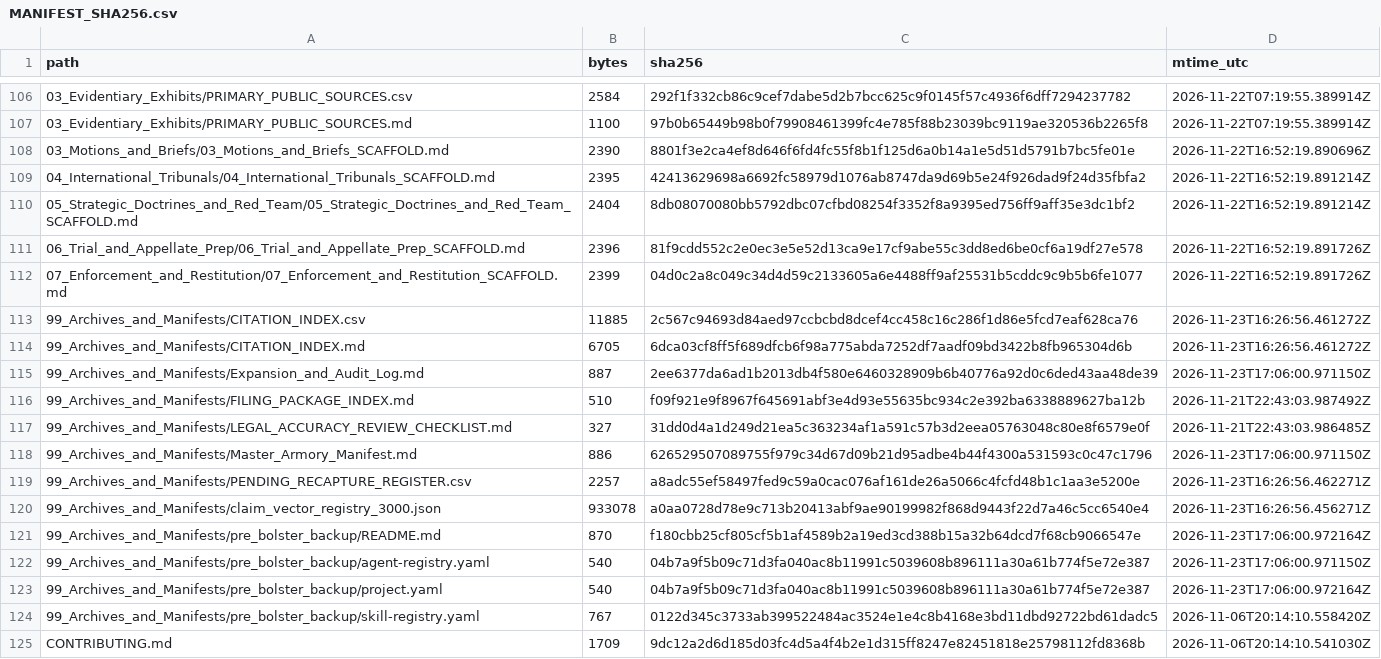
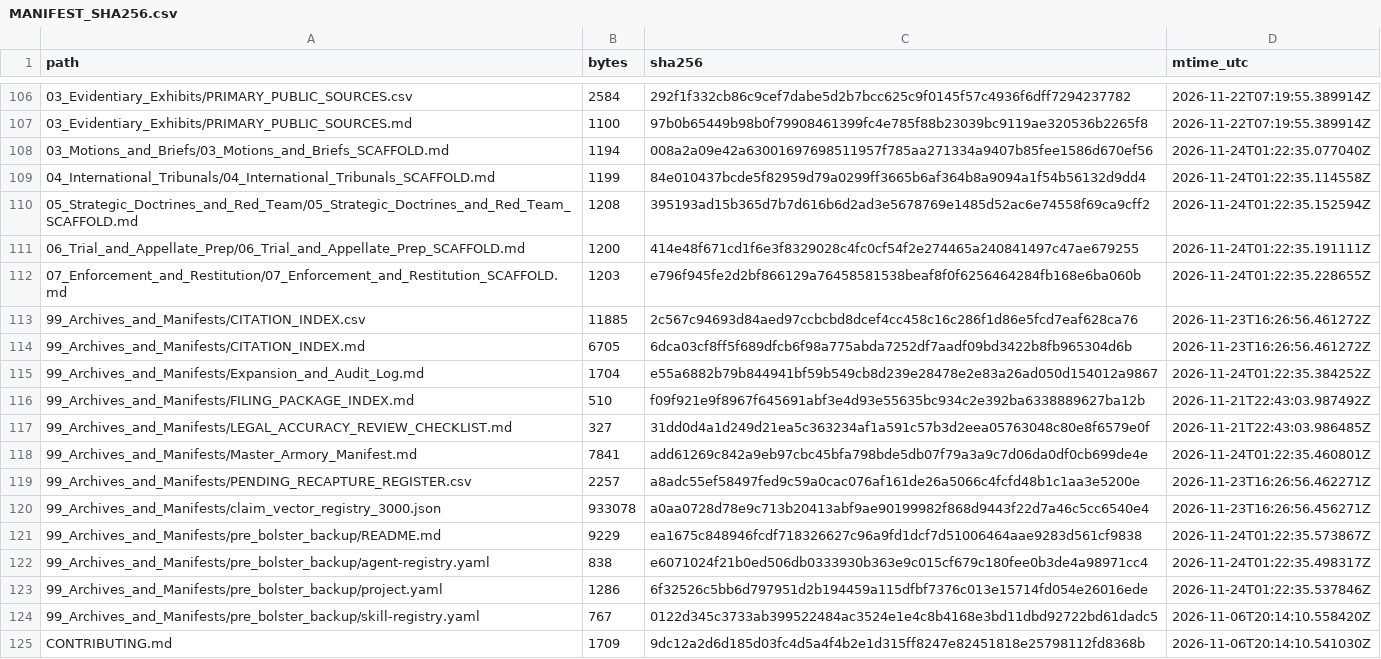
Before and after one commit to GlobalRestitutionAlliance/turtle-island-us-ak-native-village-of-tyonek-master-litigation, a CSV file: 99_Archives_and_Manifests/MANIFEST_SHA256.csv, drawn as a sheet; only a part is shown, gaps mark what is left out; the diff covers the shown part only.

Commit message:
REVERTED DUE TO UNPROMPTED MASS J3WFICATED DATA CORRUPTION BY COMPROMISED BIASED LLM/ARTIFICIAL INTELLIGENCE MODELS

```diff
--- a/99_Archives_and_Manifests/MANIFEST_SHA256.csv
+++ b/99_Archives_and_Manifests/MANIFEST_SHA256.csv
@@ -107,18 +107,18 @@ path,bytes,sha256,mtime_utc
 03_Evidentiary_Exhibits/PRIMARY_PUBLIC_SOURCES.md,1100,97b0b65449b98b0f79908461399fc4e785f88b23039bc9119ae320536b2265f8,2026-11-22T07:19:55.389914Z
-03_Motions_and_Briefs/03_Motions_and_Briefs_SCAFFOLD.md,2390,8801f3e2ca4ef8d646f6fd4fc55f8b1f125d6a0b14a1e5d51d5791b7bc5fe01e,2026-11-22T16:52:19.890696Z
-04_International_Tribunals/04_International_Tribunals_SCAFFOLD.md,2395,42413629698a6692fc58979d1076ab8747da9d69b5e24f926dad9f24d35fbfa2,2026-11-22T16:52:19.891214Z
-05_Strategic_Doctrines_and_Red_Team/05_Strategic_Doctrines_and_Red_Team_SCAFFOLD.md,2404,8db08070080bb5792dbc07cfbd08254f3352f8a9395ed756ff9aff35e3dc1bf2,2026-11-22T16:52:19.891214Z
-06_Trial_and_Appellate_Prep/06_Trial_and_Appellate_Prep_SCAFFOLD.md,2396,81f9cdd552c2e0ec3e5e52d13ca9e17cf9abe55c3dd8ed6be0cf6a19df27e578,2026-11-22T16:52:19.891726Z
-07_Enforcement_and_Restitution/07_Enforcement_and_Restitution_SCAFFOLD.md,2399,04d0c2a8c049c34d4d59c2133605a6e4488ff9af25531b5cddc9c9b5b6fe1077,2026-11-22T16:52:19.891726Z
+03_Motions_and_Briefs/03_Motions_and_Briefs_SCAFFOLD.md,1194,008a2a09e42a63001697698511957f785aa271334a9407b85fee1586d670ef56,2026-11-24T01:22:35.077040Z
+04_International_Tribunals/04_International_Tribunals_SCAFFOLD.md,1199,84e010437bcde5f82959d79a0299ff3665b6af364b8a9094a1f54b56132d9dd4,2026-11-24T01:22:35.114558Z
+05_Strategic_Doctrines_and_Red_Team/05_Strategic_Doctrines_and_Red_Team_SCAFFOLD.md,1208,395193ad15b365d7b7d616b6d2ad3e5678769e1485d52ac6e74558f69ca9cff2,2026-11-24T01:22:35.152594Z
+06_Trial_and_Appellate_Prep/06_Trial_and_Appellate_Prep_SCAFFOLD.md,1200,414e48f671cd1f6e3f8329028c4fc0cf54f2e274465a240841497c47ae679255,2026-11-24T01:22:35.191111Z
+07_Enforcement_and_Restitution/07_Enforcement_and_Restitution_SCAFFOLD.md,1203,e796f945fe2d2bf866129a76458581538beaf8f0f6256464284fb168e6ba060b,2026-11-24T01:22:35.228655Z
 99_Archives_and_Manifests/CITATION_INDEX.csv,11885,2c567c94693d84aed97ccbcbd8dcef4cc458c16c286f1d86e5fcd7eaf628ca76,2026-11-23T16:26:56.461272Z
 99_Archives_and_Manifests/CITATION_INDEX.md,6705,6dca03cf8ff5f689dfcb6f98a775abda7252df7aadf09bd3422b8fb965304d6b,2026-11-23T16:26:56.461272Z
-99_Archives_and_Manifests/Expansion_and_Audit_Log.md,887,2ee6377da6ad1b2013db4f580e6460328909b6b40776a92d0c6ded43aa48de39,2026-11-23T17:06:00.971150Z
+99_Archives_and_Manifests/Expansion_and_Audit_Log.md,1704,e55a6882b79b844941bf59b549cb8d239e28478e2e83a26ad050d154012a9867,2026-11-24T01:22:35.384252Z
 99_Archives_and_Manifests/FILING_PACKAGE_INDEX.md,510,f09f921e9f8967f645691abf3e4d93e55635bc934c2e392ba6338889627ba12b,2026-11-21T22:43:03.987492Z
 99_Archives_and_Manifests/LEGAL_ACCURACY_REVIEW_CHECKLIST.md,327,31dd0d4a1d249d21ea5c363234af1a591c57b3d2eea05763048c80e8f6579e0f,2026-11-21T22:43:03.986485Z
-99_Archives_and_Manifests/Master_Armory_Manifest.md,886,626529507089755f979c34d67d09b21d95adbe4b44f4300a531593c0c47c1796,2026-11-23T17:06:00.971150Z
+99_Archives_and_Manifests/Master_Armory_Manifest.md,7841,add61269c842a9eb97cbc45bfa798bde5db07f79a3a9c7d06da0df0cb699de4e,2026-11-24T01:22:35.460801Z
 99_Archives_and_Manifests/PENDING_RECAPTURE_REGISTER.csv,2257,a8adc55ef58497fed9c59a0cac076af161de26a5066c4fcfd48b1c1aa3e5200e,2026-11-23T16:26:56.462271Z
 99_Archives_and_Manifests/claim_vector_registry_3000.json,933078,a0aa0728d78e9c713b20413abf9ae90199982f868d9443f22d7a46c5cc6540e4,2026-11-23T16:26:56.456271Z
-99_Archives_and_Manifests/pre_bolster_backup/README.md,870,f180cbb25cf805cf5b1af4589b2a19ed3cd388b15a32b64dcd7f68cb9066547e,2026-11-23T17:06:00.972164Z
-99_Archives_and_Manifests/pre_bolster_backup/agent-registry.yaml,540,04b7a9f5b09c71d3fa040ac8b11991c5039608b896111a30a61b774f5e72e387,2026-11-23T17:06:00.971150Z
-99_Archives_and_Manifests/pre_bolster_backup/project.yaml,540,04b7a9f5b09c71d3fa040ac8b11991c5039608b896111a30a61b774f5e72e387,2026-11-23T17:06:00.972164Z
+99_Archives_and_Manifests/pre_bolster_backup/README.md,9229,ea1675c848946fcdf718326627c96a9fd1dcf7d51006464aae9283d561cf9838,2026-11-24T01:22:35.573867Z
+99_Archives_and_Manifests/pre_bolster_backup/agent-registry.yaml,838,e6071024f21b0ed506db0333930b363e9c015cf679c180fee0b3de4a98971cc4,2026-11-24T01:22:35.498317Z
+99_Archives_and_Manifests/pre_bolster_backup/project.yaml,1286,6f32526c5bb6d797951d2b194459a115dfbf7376c013e15714fd054e26016ede,2026-11-24T01:22:35.537846Z
 99_Archives_and_Manifests/pre_bolster_backup/skill-registry.yaml,767,0122d345c3733ab399522484ac3524e1e4c8b4168e3bd11dbd92722bd61dadc5,2026-11-06T20:14:10.558420Z
```
Also changed, not shown: 86 edited cells elsewhere in this file, 39 other files.
